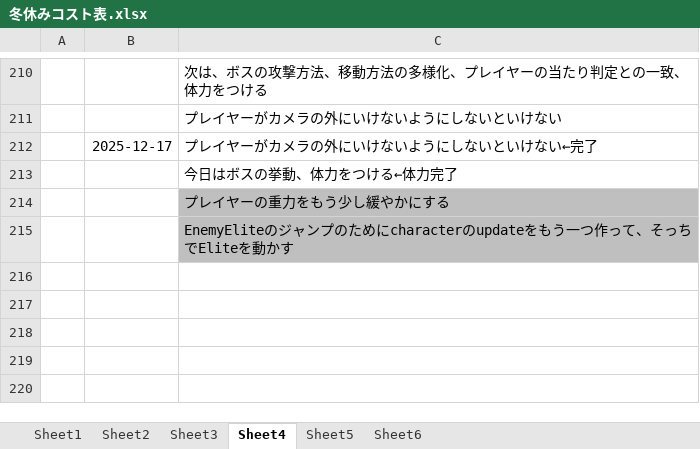
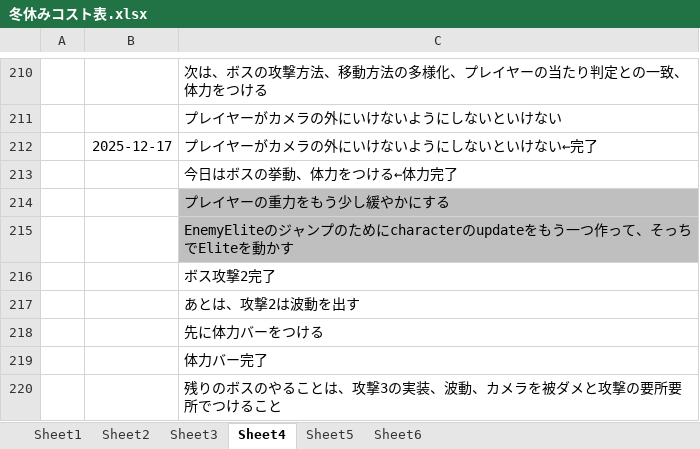
Before and after one commit to hir4rin/2025_winter, an Excel workbook: 冬休みコスト表.xlsx, sheet Sheet4, drawn as a sheet; only a part is shown, gaps mark what is left out; values as stored, in another font and other column widths than the file's, no borders; the diff names each change by its address in the sheet, - before the commit and + after, or states it on an @@ line.

```diff
--- a/冬休みコスト表.xlsx (sheet Sheet4)
+++ b/冬休みコスト表.xlsx (sheet Sheet4)
+row 216:  |  | ボス攻撃2完了
+row 217:  |  | あとは、攻撃2は波動を出す
+row 218:  |  | 先に体力バーをつける
+row 219:  |  | 体力バー完了
+row 220:  |  | 残りのボスのやることは、攻撃3の実装、波動、カメラを被ダメと攻撃の要所要所でつけること
```
Also changed, not shown: 8 other files.
